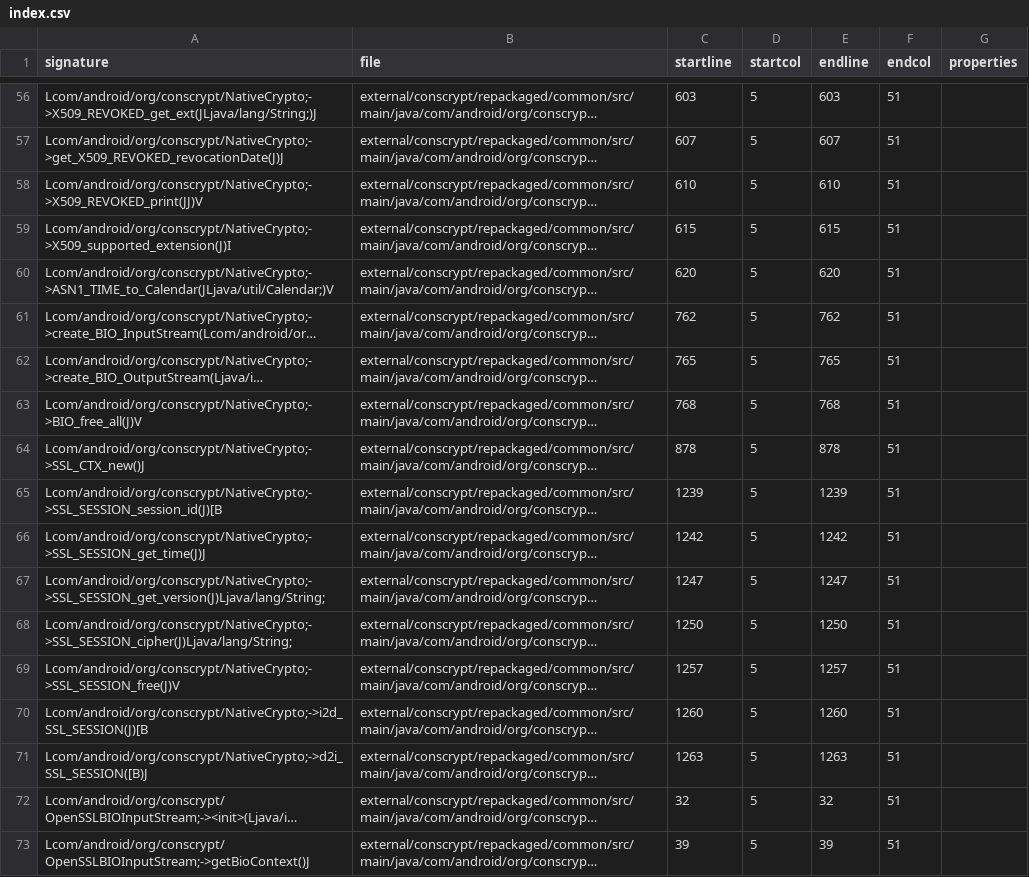
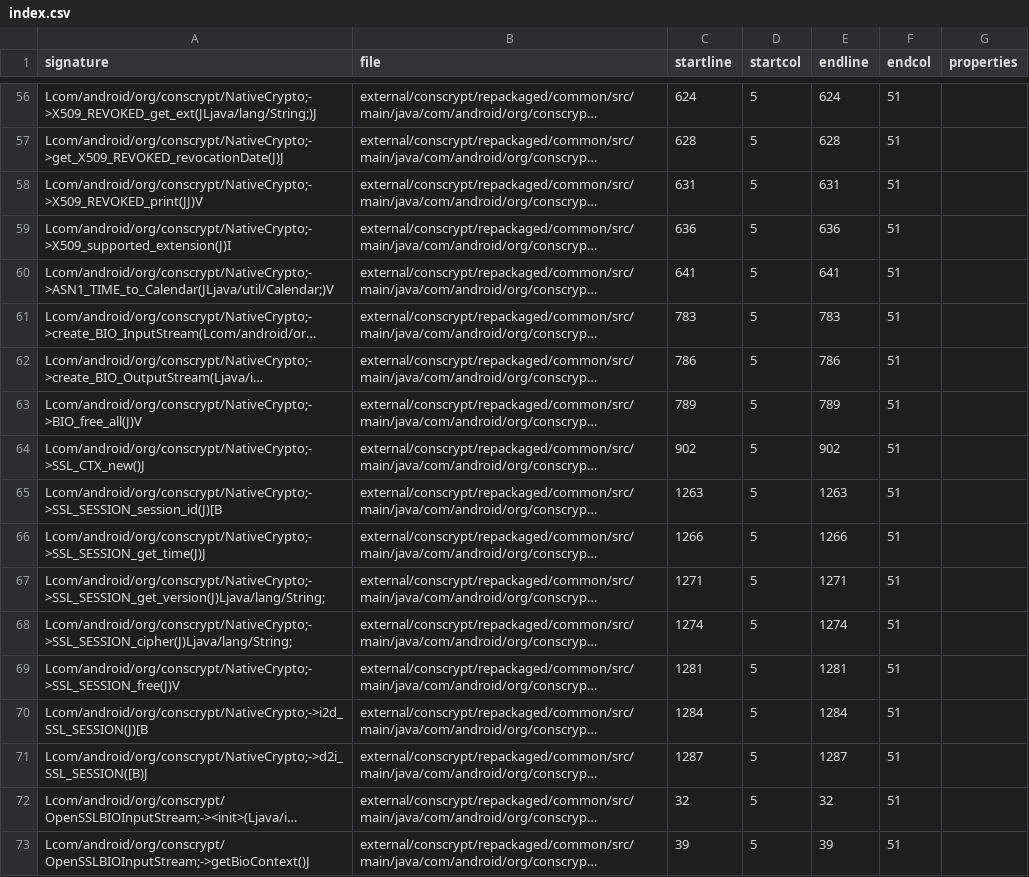
Before and after one commit to msft-mirror-aosp/platform.prebuilts.module_sdk.conscrypt, a CSV file: current/hiddenapi/index.csv, drawn as a sheet; only a part is shown, gaps mark what is left out; long unchanged cells end in …; the diff covers the shown part only; the diff names each change by its address in the sheet, - before the commit and + after, or states it on an @@ line.

```diff
--- a/current/hiddenapi/index.csv
+++ b/current/hiddenapi/index.csv
-C56 (startline): 603
+C56 (startline): 624
-E56 (endline): 603
+E56 (endline): 624
-C57 (startline): 607
+C57 (startline): 628
-E57 (endline): 607
+E57 (endline): 628
-C58 (startline): 610
+C58 (startline): 631
-E58 (endline): 610
+E58 (endline): 631
-C59 (startline): 615
+C59 (startline): 636
-E59 (endline): 615
+E59 (endline): 636
-C60 (startline): 620
+C60 (startline): 641
-E60 (endline): 620
+E60 (endline): 641
-C61 (startline): 762
+C61 (startline): 783
-E61 (endline): 762
+E61 (endline): 783
-C62 (startline): 765
+C62 (startline): 786
-E62 (endline): 765
+E62 (endline): 786
-C63 (startline): 768
+C63 (startline): 789
-E63 (endline): 768
+E63 (endline): 789
-C64 (startline): 878
+C64 (startline): 902
-E64 (endline): 878
+E64 (endline): 902
-C65 (startline): 1239
+C65 (startline): 1263
-E65 (endline): 1239
+E65 (endline): 1263
-C66 (startline): 1242
+C66 (startline): 1266
-E66 (endline): 1242
+E66 (endline): 1266
-C67 (startline): 1247
+C67 (startline): 1271
-E67 (endline): 1247
+E67 (endline): 1271
-C68 (startline): 1250
+C68 (startline): 1274
-E68 (endline): 1250
+E68 (endline): 1274
-C69 (startline): 1257
+C69 (startline): 1281
-E69 (endline): 1257
+E69 (endline): 1281
-C70 (startline): 1260
+C70 (startline): 1284
-E70 (endline): 1260
+E70 (endline): 1284
-C71 (startline): 1263
+C71 (startline): 1287
-E71 (endline): 1263
+E71 (endline): 1287
```
Also changed, not shown: 36 edited cells elsewhere in this file, 9 other files.
